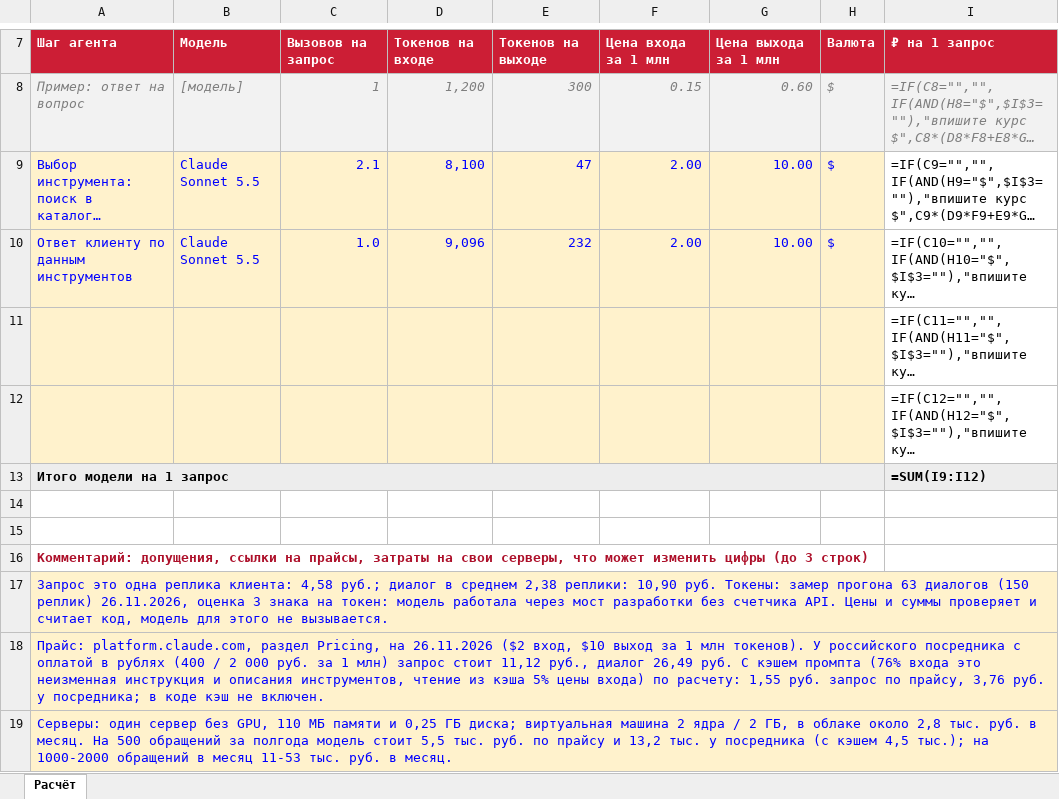
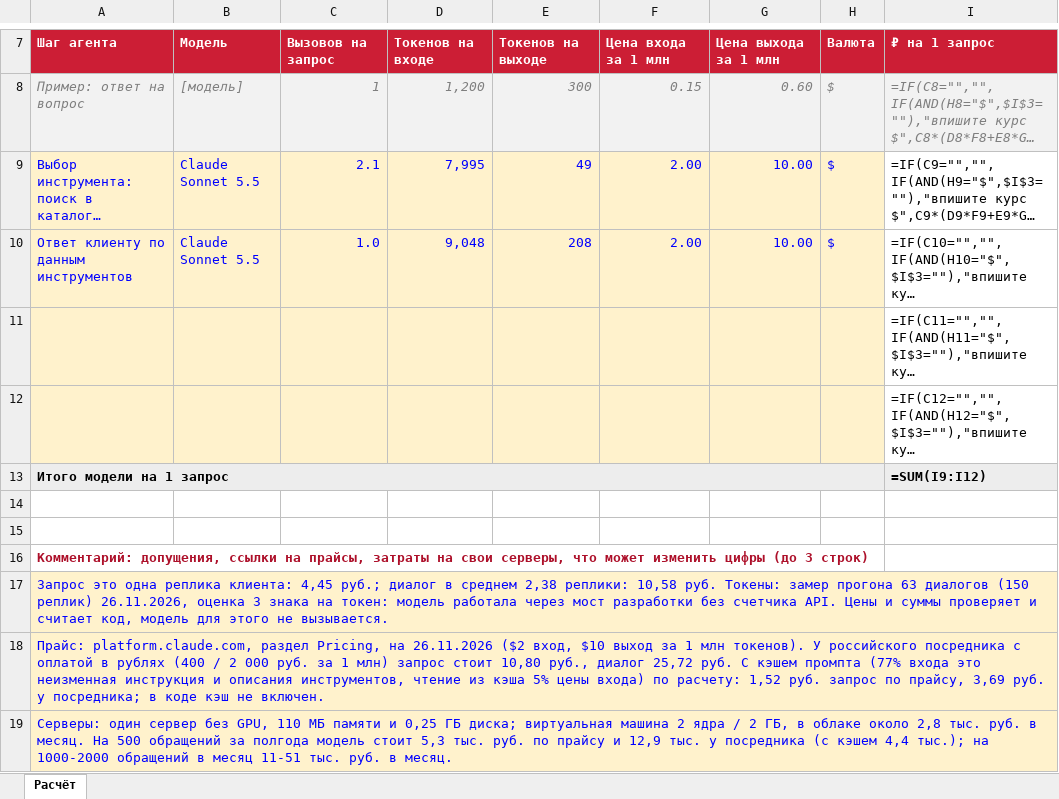
Before and after one commit to simonsafronov/ai-support-agent, an Excel workbook: docs/cost_calc.xlsx, sheet Расчёт, drawn as a sheet; only a part is shown, gaps mark what is left out; long unchanged cells end in …; values as stored, in another font and other column widths than the file's, no borders; formulas without a stored value are shown as written; the diff names each change by its address in the sheet, - before the commit and + after, or states it on an @@ line.

Commit message:
Цифры контрольного прогона на финальном коде: 58 из 63, агент закрыл сам 38, обязательных передач не пропущено, КП 7 из 7 с верным составом; экономика, скорость, расчет стоимости и экран оператора обновлены

```diff
--- a/docs/cost_calc.xlsx (sheet Расчёт)
+++ b/docs/cost_calc.xlsx (sheet Расчёт)
-D9: 8,100
+D9: 7,995
-E9: 47
+E9: 49
-D10: 9,096
+D10: 9,048
-E10: 232
+E10: 208
-A17: …реплика клиента: 4,58 руб.; диалог в среднем 2,38 реплики: 10,90 руб. Токены:…
+A17: …реплика клиента: 4,45 руб.; диалог в среднем 2,38 реплики: 10,58 руб. Токены:…
-A18: …запрос стоит 11,12 руб., диалог 26,49 руб. С кэшем промпта (76% входа это неизменная инструкция и описания инструментов, чтение из кэша 5% цены входа) по расчету: 1,55 руб. запрос по прайсу, 3,76 руб. у…
+A18: …запрос стоит 10,80 руб., диалог 25,72 руб. С кэшем промпта (77% входа это неизменная инструкция и описания инструментов, чтение из кэша 5% цены входа) по расчету: 1,52 руб. запрос по прайсу, 3,69 руб. у…
-A19: …модель стоит 5,5 тыс. руб. по прайсу и 13,2 тыс. у посредника (с кэшем 4,5 тыс.); на 1000-2000 обращений в месяц 11-53 тыс. руб.…
+A19: …модель стоит 5,3 тыс. руб. по прайсу и 12,9 тыс. у посредника (с кэшем 4,4 тыс.); на 1000-2000 обращений в месяц 11-51 тыс. руб.…
```
Also changed, not shown: 4 other files.
